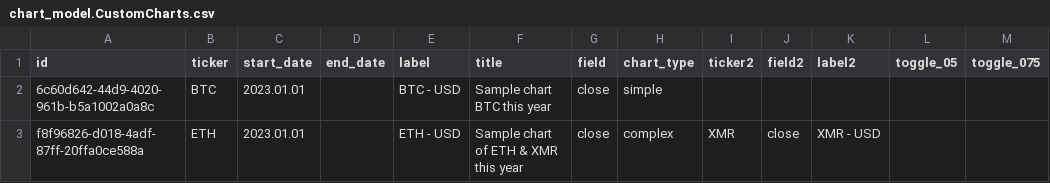
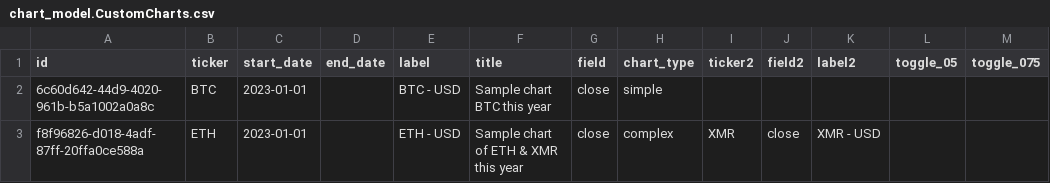
Before and after one commit to mamutuberalles/szakdoga_2023, a CSV file: crypto-gaze/db/csv/chart_model.CustomCharts.csv, drawn as a sheet; only a part is shown; the diff names each change by its address in the sheet, - before the commit and + after, or states it on an @@ line.

Commit message:
Fixed sample charts

```diff
--- a/crypto-gaze/db/csv/chart_model.CustomCharts.csv
+++ b/crypto-gaze/db/csv/chart_model.CustomCharts.csv
-C2:C3 (start_date): 2023.01.01
+C2:C3 (start_date): 2023-01-01
```
